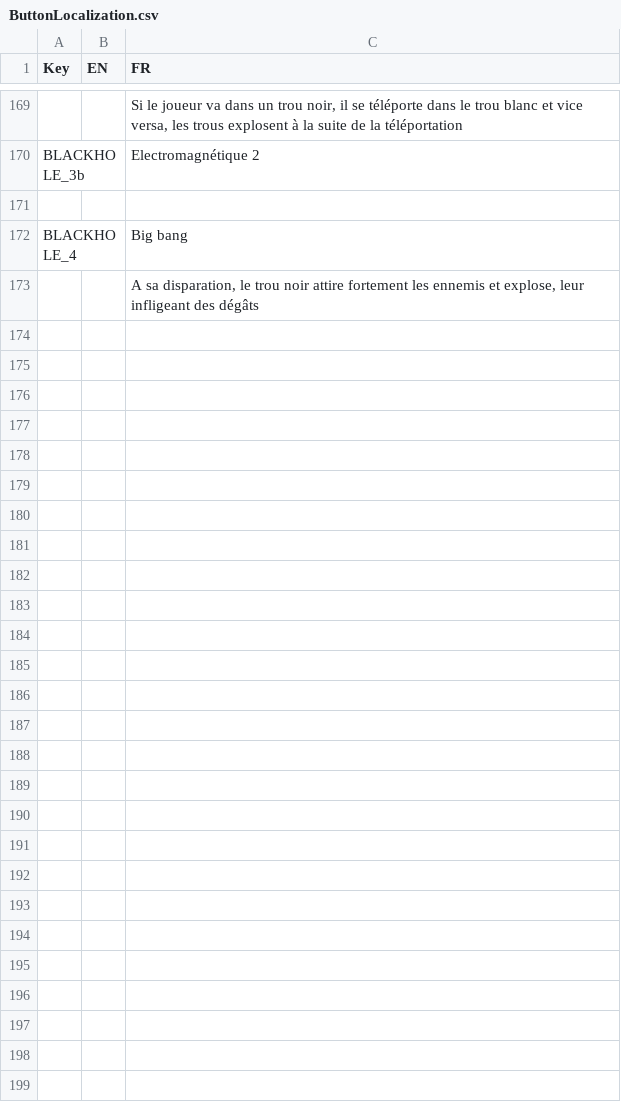
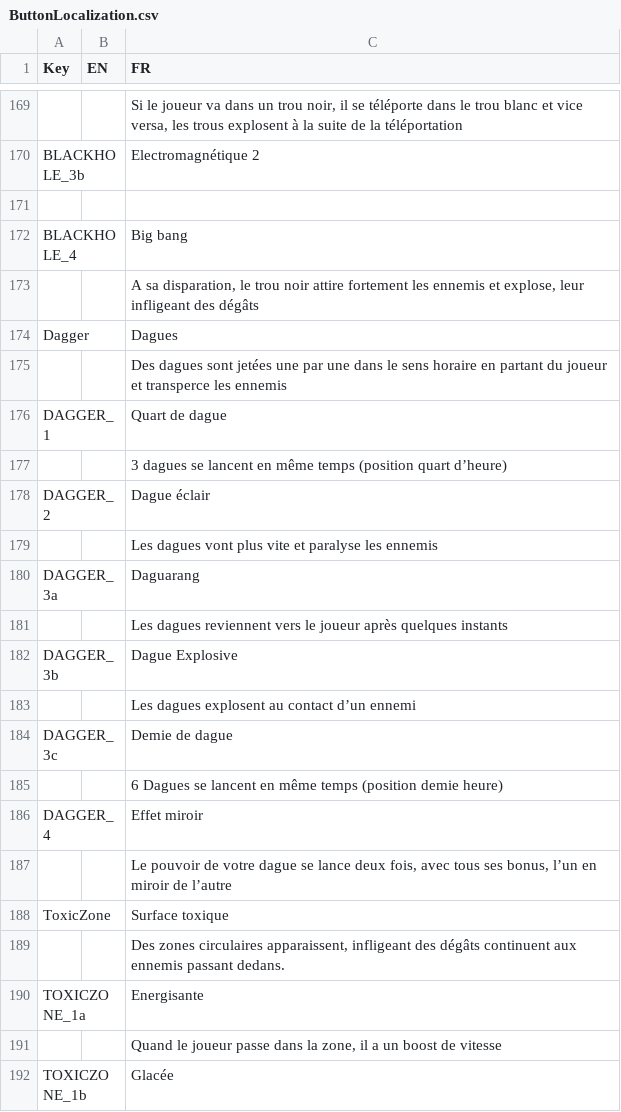
Before and after one commit to XavierClavel/SpaceSurvivorOrbital, a CSV file: Assets/Data/ButtonLocalization.csv, drawn as a sheet; only a part is shown, gaps mark what is left out; the diff covers the shown part only; the diff names each change by its address in the sheet, - before the commit and + after, or states it on an @@ line.

```diff
--- a/Assets/Data/ButtonLocalization.csv
+++ b/Assets/Data/ButtonLocalization.csv
+row 174: Dagger |  | Dagues
+row 175:  |  | Des dagues sont jetées une par une dans le sens horaire en partant du joueur et transperce les ennemis
+row 176: DAGGER_1 |  | Quart de dague
+row 177:  |  | 3 dagues se lancent en même temps (position quart d’heure)
+row 178: DAGGER_2 |  | Dague éclair
+row 179:  |  | Les dagues vont plus vite et paralyse les ennemis
+row 180: DAGGER_3a |  | Daguarang
+row 181:  |  | Les dagues reviennent vers le joueur après quelques instants
+row 182: DAGGER_3b |  | Dague Explosive
+row 183:  |  | Les dagues explosent au contact d’un ennemi
+row 184: DAGGER_3c |  | Demie de dague
+row 185:  |  | 6 Dagues se lancent en même temps (position demie heure)
+row 186: DAGGER_4 |  | Effet miroir
+row 187:  |  | Le pouvoir de votre dague se lance deux fois, avec tous ses bonus, l’un en miroir de l’autre
+row 188: ToxicZone |  | Surface toxique
+row 189:  |  | Des zones circulaires apparaissent, infligeant des dégâts continuent aux ennemis passant dedans.
+row 190: TOXICZONE_1a |  | Energisante
+row 191:  |  | Quand le joueur passe dans la zone, il a un boost de vitesse
+row 192: TOXICZONE_1b |  | Glacée
```
Also changed, not shown: 11 added rows elsewhere in this file, Assets/Data/PowerData.csv, Assets/Data/Upgrades/Powers.csv, 27 other files.
